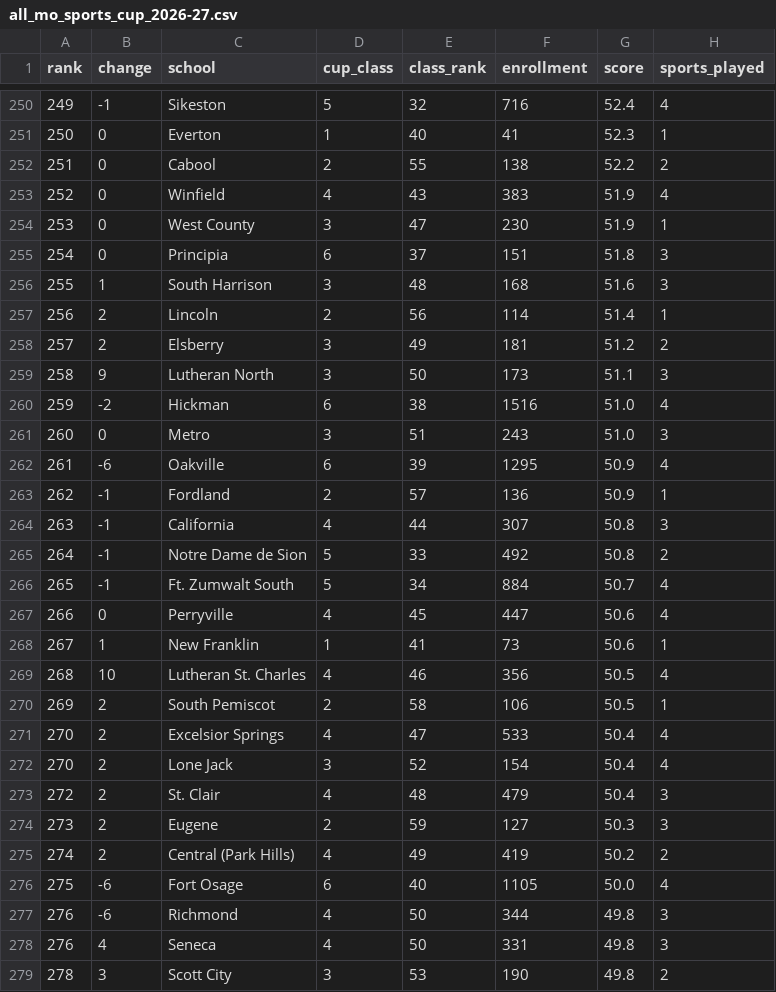
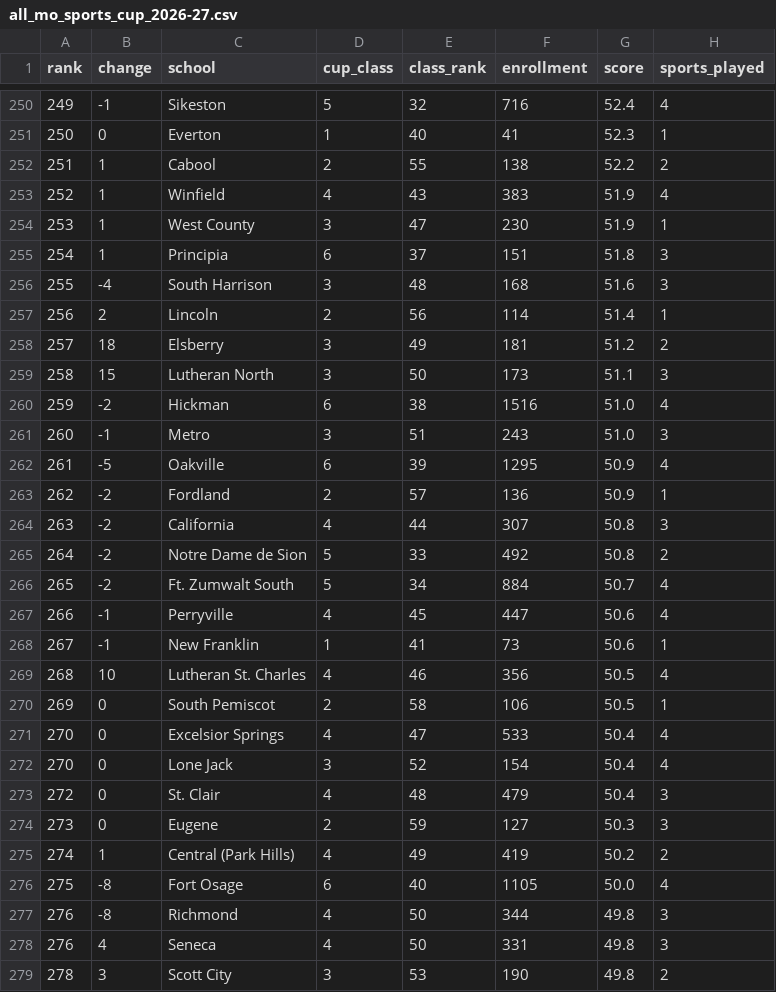
Before and after one commit to AllMOSports/All_MO_Sports-Data, a CSV file: output/cup/all_mo_sports_cup_2026-27.csv, drawn as a sheet; only a part is shown, gaps mark what is left out; the diff covers the shown part only; the diff names each change by its address in the sheet, - before the commit and + after, or states it on an @@ line.

```diff
--- a/output/cup/all_mo_sports_cup_2026-27.csv
+++ b/output/cup/all_mo_sports_cup_2026-27.csv
-B252:B255 (change): 0
+B252:B255 (change): 1
-B256 (change): 1
+B256 (change): -4
-B258 (change): 2
+B258 (change): 18
-B259 (change): 9
+B259 (change): 15
-B261 (change): 0
+B261 (change): -1
-B262 (change): -6
+B262 (change): -5
-B263:B266 (change): -1
+B263:B266 (change): -2
-B267 (change): 0
+B267 (change): -1
-B268 (change): 1
+B268 (change): -1
-B270:B274 (change): 2
+B270:B274 (change): 0
-B275 (change): 2
+B275 (change): 1
-B276:B277 (change): -6
+B276:B277 (change): -8
```
Also changed, not shown: 68 edited cells elsewhere in this file, 2 other files.
